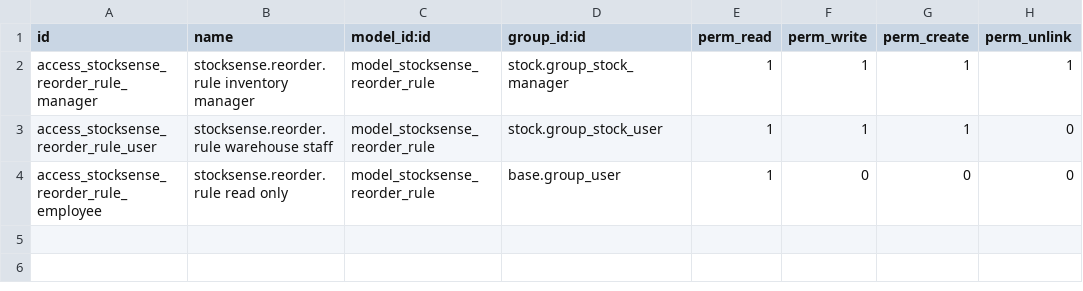
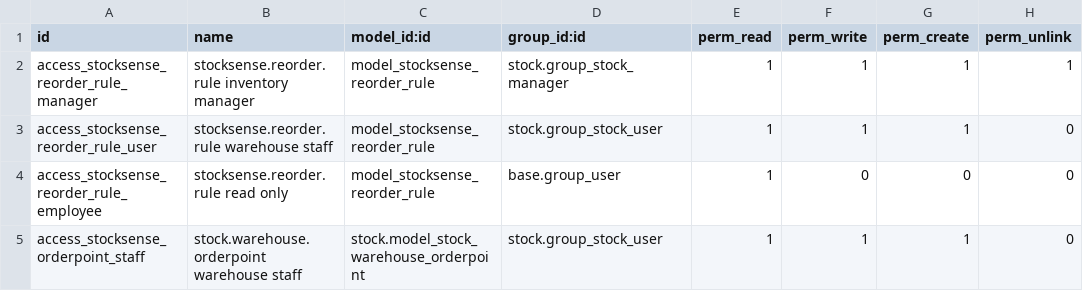
Before and after one commit to manoj-gif-b/odoo-stocksense, a CSV file: security/ir.model.access.csv, drawn as a sheet; the diff names each change by its address in the sheet, - before the commit and + after, or states it on an @@ line.

```diff
--- a/security/ir.model.access.csv
+++ b/security/ir.model.access.csv
+row 5: access_stocksense_orderpoint_staff | stock.warehouse.orderpoint warehouse staff | stock.model_stock_warehouse_orderpoint | stock.group_stock_user | 1 | 1 | 1 | 0
```
Also changed, not shown: 5 other files.
